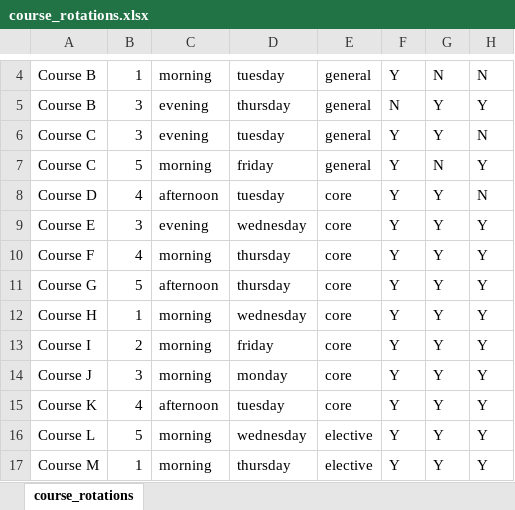
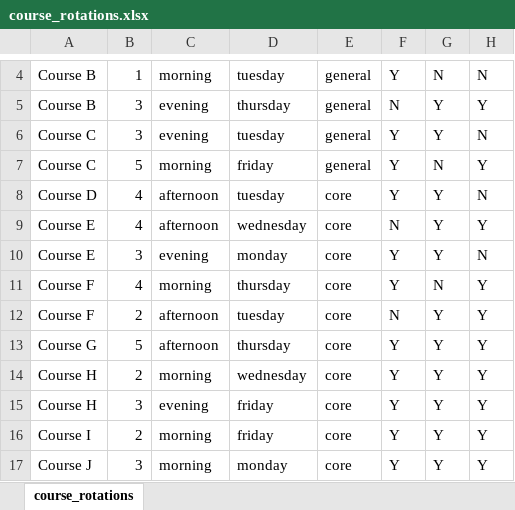
Before and after one commit to tswed/57100_AI_Final_Project, an Excel workbook: course_rotations.xlsx, sheet course_rotations, drawn as a sheet; only a part is shown, gaps mark what is left out; the shorter side is filled out with more unchanged rows; values as stored, in another font and other column widths than the file's, no borders; addresses are those after the commit; the diff names each change by its address in the sheet, - before the commit and + after, or states it on an @@ line.

```diff
--- a/course_rotations.xlsx (sheet course_rotations)
+++ b/course_rotations.xlsx (sheet course_rotations)
+row 9: Course E | 4 | afternoon | wednesday | core | N | Y | Y
-D10: wednesday
+D10: monday
-H10: Y
+H10: N
-G11: Y
+G11: N
+row 12: Course F | 2 | afternoon | tuesday | core | N | Y | Y
-B14: 1
+B14: 2
+row 15: Course H | 3 | evening | friday | core | Y | Y | Y
```
Also changed, not shown: 1 other file.
